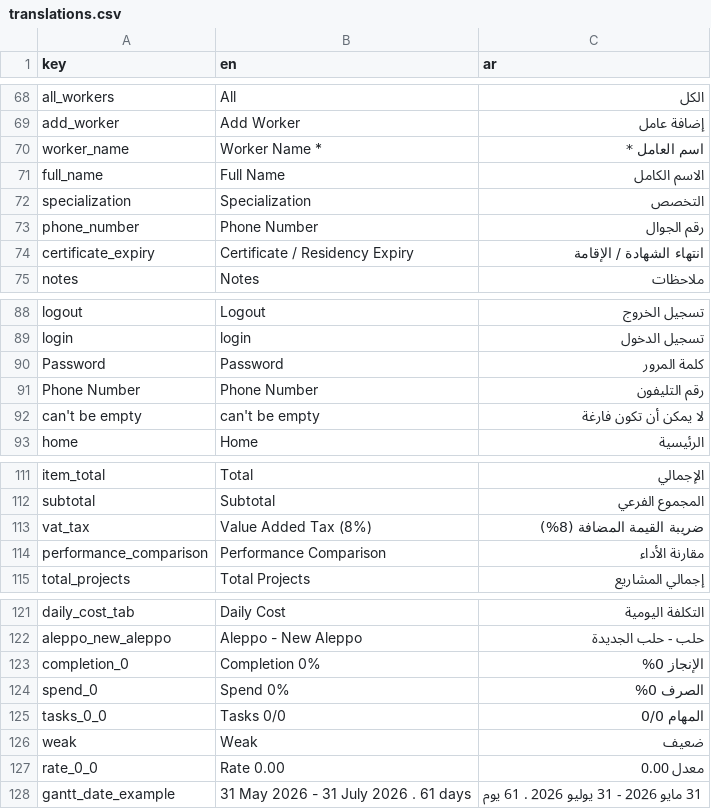
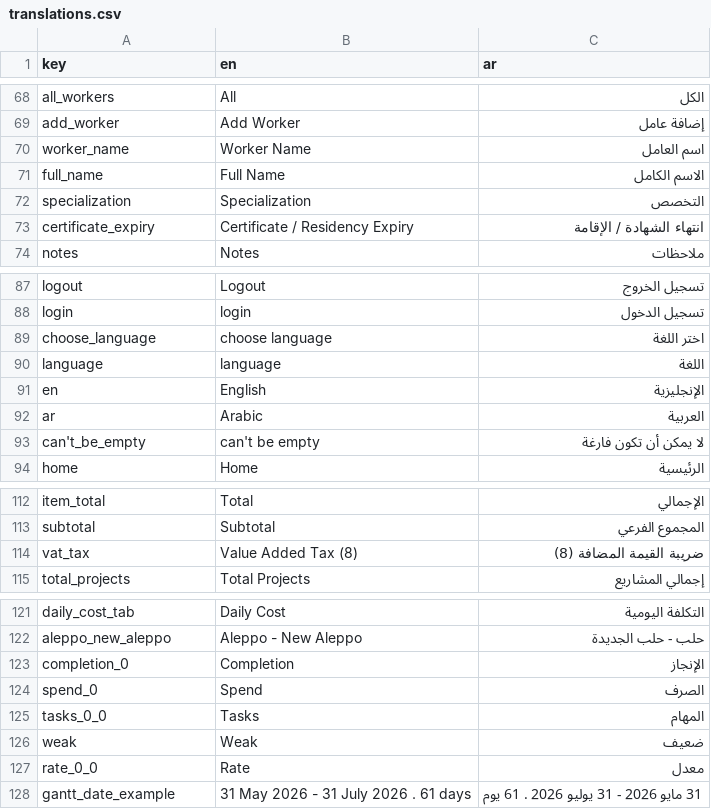
Before and after one commit to El-Baltagy/mkaweel, a CSV file: assets/l10n/translations.csv, drawn as a sheet; only a part is shown, gaps mark what is left out; the diff covers the shown part only.

Commit message:
implement theme switching, multi-language support, and clean up localization resources
- Implement `ThemeCubit` and `AppTheme` to support dynamic light and dark mode switching with persistent storage.
- Add `LangSheet` widget and update `SettingsListWidget` to support runtime language selection (Arabic/English).
- Refactor `StorageHelper` as a singleton and improve type safety for data retrieval.
- Update `translations.csv` and regenerate localization JSON files to standardize keys and remove redundant symbols/placeholders.
- Fix `csv_to_json.dart` script to preserve exact CSV keys instead of forcing snake_case.
- Add `CustomAssetImageWidget` and `CustomSelectedCircle` for improved UI consistency.
- Integrate `ThemeCubit` into the main application via `BlocProvider` and `BlocBuilder`.
- Ensure proper disposal of `FocusNode` in `LoginScreen` and close Hive box in `MyApp`.
- Update `AppRouter` to accept a `navigatorKey`.

```diff
--- a/assets/l10n/translations.csv
+++ b/assets/l10n/translations.csv
@@ -69,6 +69,5 @@ all_workers,All,الكل
 add_worker,Add Worker,إضافة عامل
-worker_name,Worker Name *,اسم العامل *
+worker_name,Worker Name ,اسم العامل
 full_name,Full Name,الاسم الكامل
 specialization,Specialization,التخصص
-phone_number,Phone Number,رقم الجوال
 certificate_expiry,Certificate / Residency Expiry,انتهاء الشهادة / الإقامة
@@ -89,5 +88,7 @@ logout,Logout,تسجيل الخروج
 login,login,تسجيل الدخول
-Password,Password,كلمة المرور
-Phone Number,Phone Number,رقم التليفون
-can't be empty,can't be empty,لا يمكن أن تكون فارغة
+choose_language,choose language, اختر اللغة
+language,language,اللغة
+en,English,الإنجليزية
+ar,Arabic,العربية
+can't_be_empty,can't be empty,لا يمكن أن تكون فارغة
 home,Home,الرئيسية
@@ -112,4 +113,3 @@ item_total,Total,الإجمالي
 subtotal,Subtotal,المجموع الفرعي
-vat_tax,Value Added Tax (8%),ضريبة القيمة المضافة (8%)
-performance_comparison,Performance Comparison,مقارنة الأداء
+vat_tax,Value Added Tax (8),ضريبة القيمة المضافة (8)
 total_projects,Total Projects,إجمالي المشاريع
@@ -122,7 +122,7 @@ daily_cost_tab,Daily Cost,التكلفة اليومية
 aleppo_new_aleppo,Aleppo - New Aleppo,حلب - حلب الجديدة
-completion_0,Completion 0%,الإنجاز 0%
-spend_0,Spend 0%,الصرف 0%
-tasks_0_0,Tasks 0/0,المهام 0/0
+completion_0,Completion,الإنجاز
+spend_0,Spend ,الصرف
+tasks_0_0,Tasks,المهام
 weak,Weak,ضعيف
-rate_0_0,Rate 0.00,معدل 0.00
+rate_0_0,Rate,معدل
 gantt_date_example,31 May 2026 - 31 July 2026 . 61 days,31 مايو 2026 - 31 يوليو 2026 . 61 يوم
```
Also changed, not shown: 1 added row and 24 edited cells elsewhere in this file, 21 other files.
